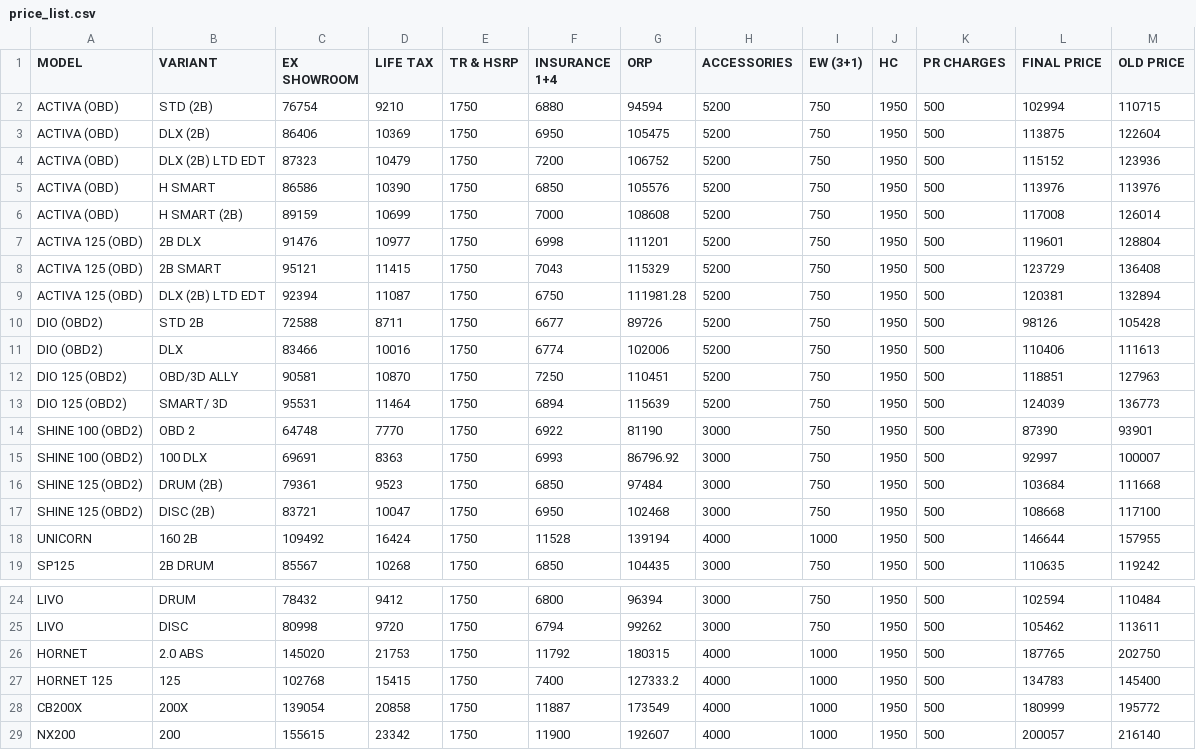
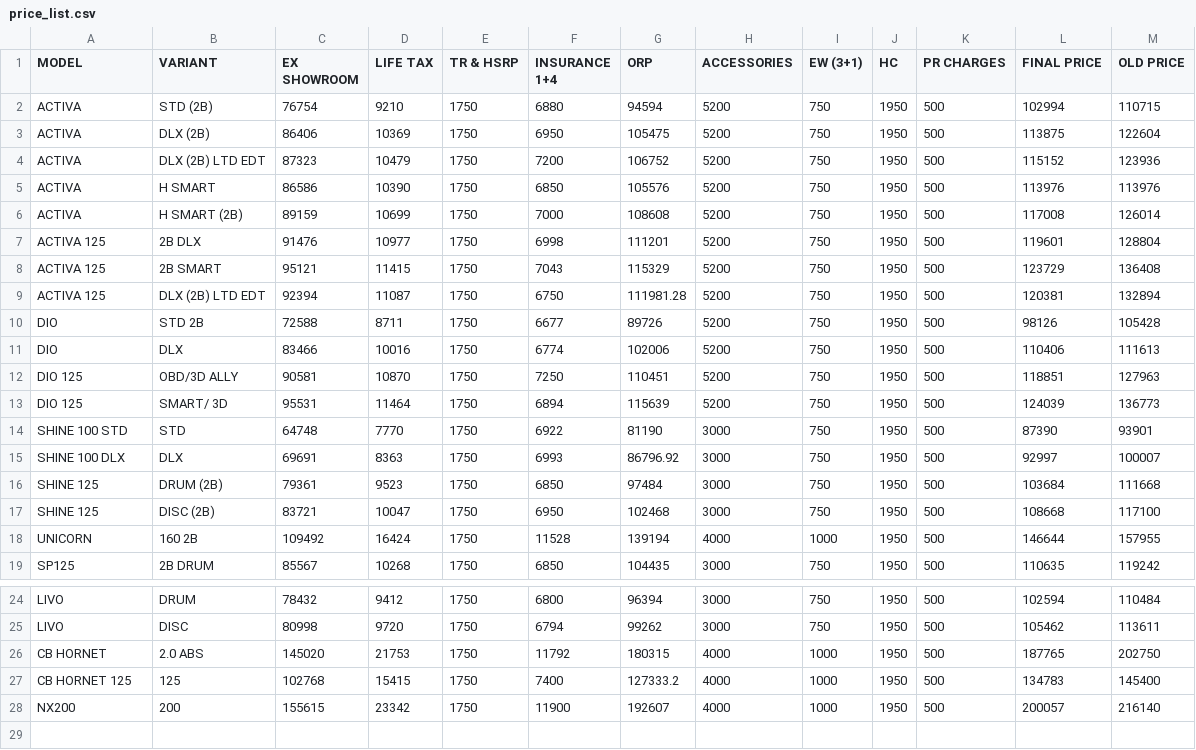
Before and after one commit to akashkatakam/dc_generator, a CSV file: price_list.csv, drawn as a sheet; only a part is shown, gaps mark what is left out.

```diff
--- a/price_list.csv
+++ b/price_list.csv
@@ -1,18 +1,18 @@
 MODEL,VARIANT,EX SHOWROOM,LIFE TAX,TR & HSRP ,INSURANCE 1+4 ,ORP,ACCESSORIES,EW (3+1),HC,PR CHARGES,FINAL PRICE,OLD PRICE
-ACTIVA (OBD),STD (2B),76754,9210,1750,6880,94594,5200,750,1950,500,102994,110715
-ACTIVA (OBD),DLX (2B),86406,10369,1750,6950,105475,5200,750,1950,500,113875,122604
-ACTIVA (OBD),DLX (2B) LTD EDT,87323,10479,1750,7200,106752,5200,750,1950,500,115152,123936
-ACTIVA (OBD),H SMART ,86586,10390,1750,6850,105576,5200,750,1950,500,113976,113976
-ACTIVA (OBD),H SMART (2B),89159,10699,1750,7000,108608,5200,750,1950,500,117008,126014
-ACTIVA 125 (OBD),2B DLX,91476,10977,1750,6998,111201,5200,750,1950,500,119601,128804
-ACTIVA 125 (OBD),2B SMART,95121,11415,1750,7043,115329,5200,750,1950,500,123729,136408
-ACTIVA 125 (OBD),DLX (2B) LTD EDT,92394,11087,1750,6750,111981.28,5200,750,1950,500,120381,132894
-DIO (OBD2),STD 2B,72588,8711,1750,6677,89726,5200,750,1950,500,98126,105428
-DIO (OBD2),DLX ,83466,10016,1750,6774,102006,5200,750,1950,500,110406,111613
-DIO 125 (OBD2),OBD/3D ALLY,90581,10870,1750,7250,110451,5200,750,1950,500,118851,127963
-DIO 125 (OBD2),SMART/ 3D,95531,11464,1750,6894,115639,5200,750,1950,500,124039,136773
-SHINE 100 (OBD2),OBD 2,64748,7770,1750,6922,81190,3000,750,1950,500,87390,93901
-SHINE 100 (OBD2),100 DLX,69691,8363,1750,6993,86796.92,3000,750,1950,500,92997,100007
-SHINE 125 (OBD2),DRUM (2B),79361,9523,1750,6850,97484,3000,750,1950,500,103684,111668
-SHINE 125 (OBD2),DISC (2B),83721,10047,1750,6950,102468,3000,750,1950,500,108668,117100
+ACTIVA ,STD (2B),76754,9210,1750,6880,94594,5200,750,1950,500,102994,110715
+ACTIVA ,DLX (2B),86406,10369,1750,6950,105475,5200,750,1950,500,113875,122604
+ACTIVA ,DLX (2B) LTD EDT,87323,10479,1750,7200,106752,5200,750,1950,500,115152,123936
+ACTIVA ,H SMART ,86586,10390,1750,6850,105576,5200,750,1950,500,113976,113976
+ACTIVA ,H SMART (2B),89159,10699,1750,7000,108608,5200,750,1950,500,117008,126014
+ACTIVA 125 ,2B DLX,91476,10977,1750,6998,111201,5200,750,1950,500,119601,128804
+ACTIVA 125 ,2B SMART,95121,11415,1750,7043,115329,5200,750,1950,500,123729,136408
+ACTIVA 125 ,DLX (2B) LTD EDT,92394,11087,1750,6750,111981.28,5200,750,1950,500,120381,132894
+DIO ,STD 2B,72588,8711,1750,6677,89726,5200,750,1950,500,98126,105428
+DIO ,DLX ,83466,10016,1750,6774,102006,5200,750,1950,500,110406,111613
+DIO 125 ,OBD/3D ALLY,90581,10870,1750,7250,110451,5200,750,1950,500,118851,127963
+DIO 125 ,SMART/ 3D,95531,11464,1750,6894,115639,5200,750,1950,500,124039,136773
+SHINE 100 STD ,STD,64748,7770,1750,6922,81190,3000,750,1950,500,87390,93901
+SHINE 100 DLX,DLX,69691,8363,1750,6993,86796.92,3000,750,1950,500,92997,100007
+SHINE 125 ,DRUM (2B),79361,9523,1750,6850,97484,3000,750,1950,500,103684,111668
+SHINE 125 ,DISC (2B),83721,10047,1750,6950,102468,3000,750,1950,500,108668,117100
 UNICORN,160 2B,109492,16424,1750,11528,139194,4000,1000,1950,500,146644,157955
@@ -25,5 +25,4 @@ LIVO,DRUM,78432,9412,1750,6800,96394,3000,750,1950,500,102594,110484
 LIVO,DISC,80998,9720,1750,6794,99262,3000,750,1950,500,105462,113611
-HORNET,2.0 ABS,145020,21753,1750,11792,180315,4000,1000,1950,500,187765,202750
-HORNET 125,125,102768,15415,1750,7400,127333.2,4000,1000,1950,500,134783,145400
-CB200X,200X,139054,20858,1750,11887,173549,4000,1000,1950,500,180999,195772
+CB HORNET,2.0 ABS,145020,21753,1750,11792,180315,4000,1000,1950,500,187765,202750
+CB HORNET 125,125,102768,15415,1750,7400,127333.2,4000,1000,1950,500,134783,145400
 NX200,200,155615,23342,1750,11900,192607,4000,1000,1950,500,200057,216140
```
Also changed, not shown: 7 other files.
